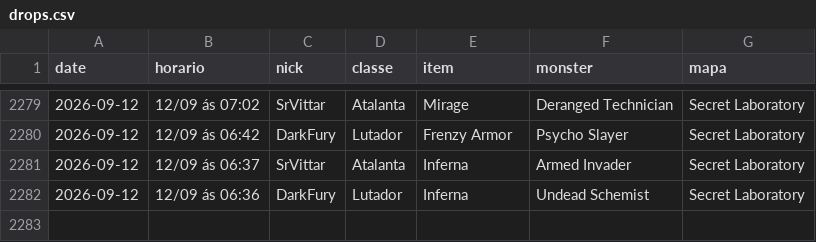
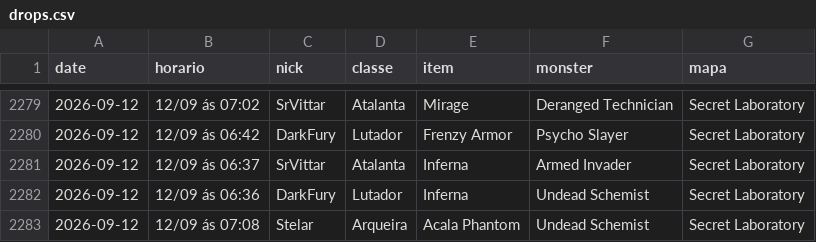
Before and after one commit to FlynMael/aorus-xp-tracker, a CSV file: data/drops.csv, drawn as a sheet; only a part is shown, gaps mark what is left out; the diff names each change by its address in the sheet, - before the commit and + after, or states it on an @@ line.

```diff
--- a/data/drops.csv
+++ b/data/drops.csv
+row 2283: 2026-09-12 | 12/09 ás 07:08 | Stelar | Arqueira | Acala Phantom | Undead Schemist | Secret Laboratory
```
